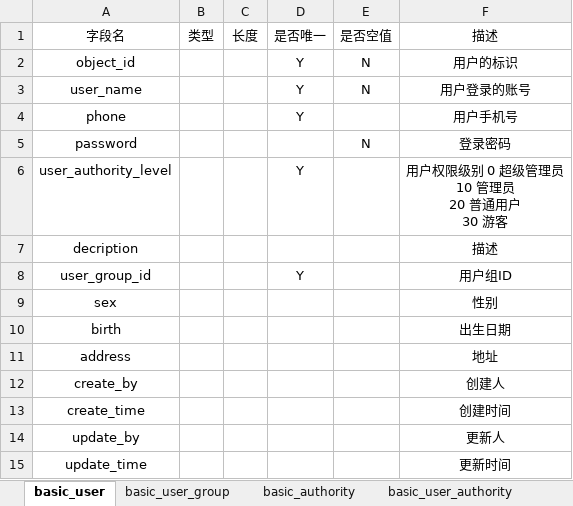
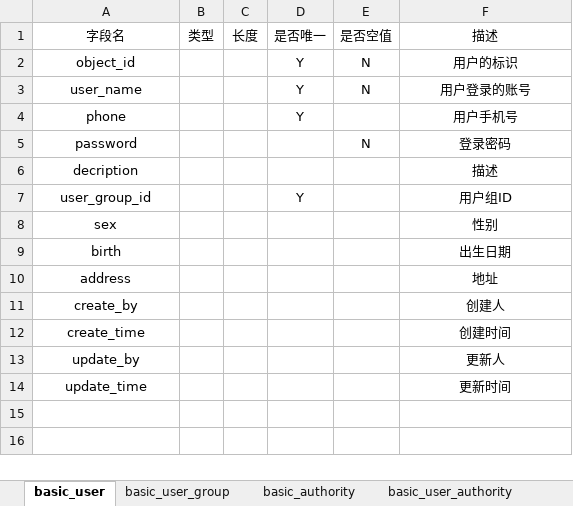
Before and after one commit to git-zhan/myblog, an Excel workbook: dev_file/blog_db_1.0.0.xlsx, sheet basic_user, drawn as a sheet; values as stored, in another font and other column widths than the file's, no borders; ↵ is a line break in a cell; the diff names each change by its address in the sheet, - before the commit and + after, or states it on an @@ line.

Commit message:
增加数据库设计文件

```diff
--- a/dev_file/blog_db_1.0.0.xlsx (sheet basic_user)
+++ b/dev_file/blog_db_1.0.0.xlsx (sheet basic_user)
-row 6: user_authority_level |  |  | Y |  | 用户权限级别 0 超级管理员 ↵ 10 管理员 ↵ 20 普通用户 ↵ 30 游客
```
